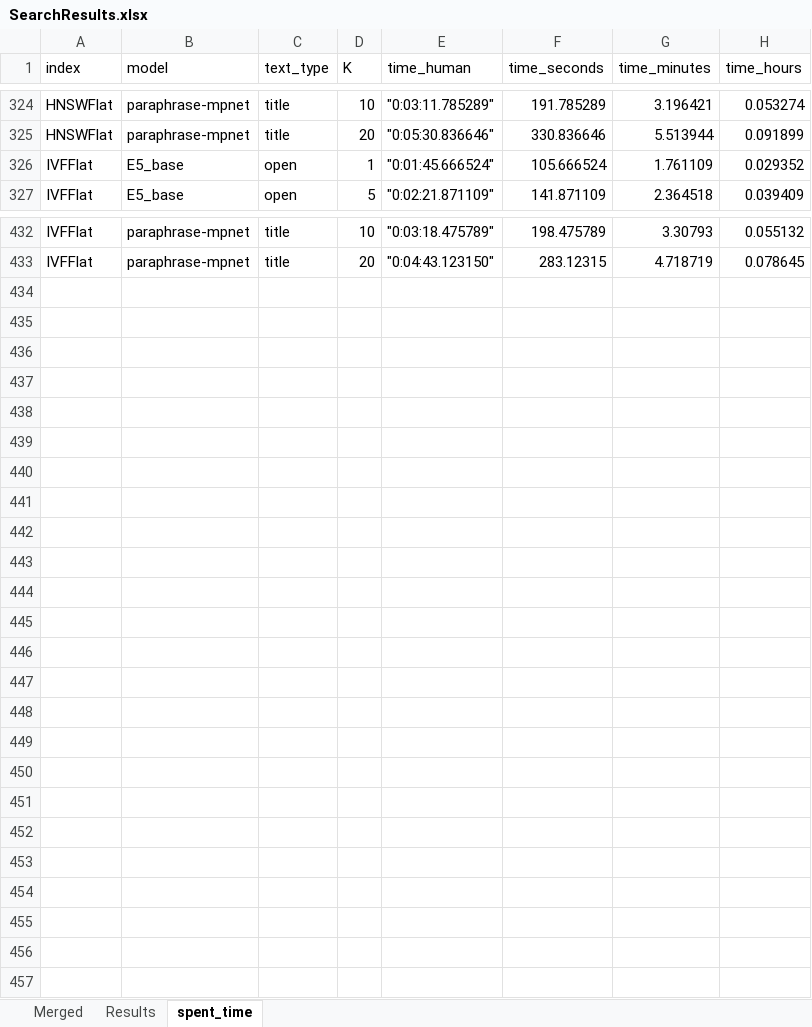
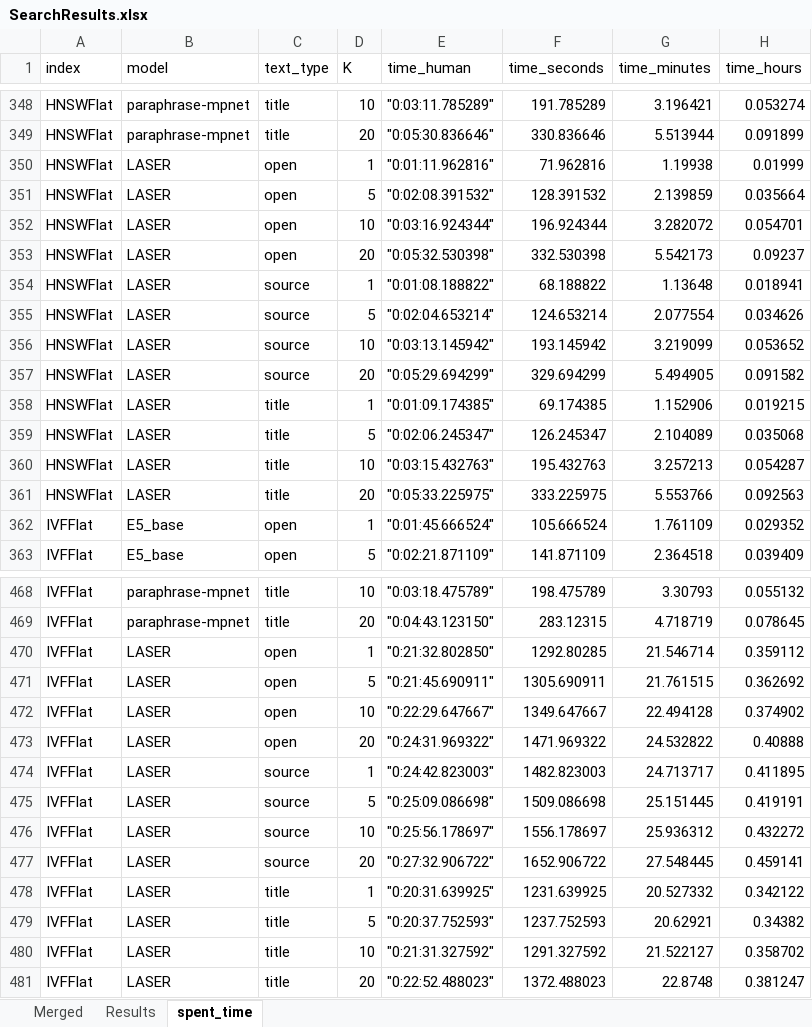
Before and after one commit to TheHappyLemon/comparison-of-LMs-in-semantic-IR, an Excel workbook: SearchResults.xlsx, sheet spent_time, drawn as a sheet; only a part is shown, gaps mark what is left out; values as stored, in another font and other column widths than the file's, no borders; table styles not drawn; the diff covers the shown part only; the diff names each change by its address in the sheet, - before the commit and + after, or states it on an @@ line.

Commit message:
Merge LASER search log with total log

```diff
--- a/SearchResults.xlsx (sheet spent_time)
+++ b/SearchResults.xlsx (sheet spent_time)
+row 350: HNSWFlat | LASER | open | 1 | "0:01:11.962816" | 71.962816 | 1.19938 | 0.01999
+row 351: HNSWFlat | LASER | open | 5 | "0:02:08.391532" | 128.391532 | 2.139859 | 0.035664
+row 352: HNSWFlat | LASER | open | 10 | "0:03:16.924344" | 196.924344 | 3.282072 | 0.054701
+row 353: HNSWFlat | LASER | open | 20 | "0:05:32.530398" | 332.530398 | 5.542173 | 0.09237
+row 354: HNSWFlat | LASER | source | 1 | "0:01:08.188822" | 68.188822 | 1.13648 | 0.018941
+row 355: HNSWFlat | LASER | source | 5 | "0:02:04.653214" | 124.653214 | 2.077554 | 0.034626
+row 356: HNSWFlat | LASER | source | 10 | "0:03:13.145942" | 193.145942 | 3.219099 | 0.053652
+row 357: HNSWFlat | LASER | source | 20 | "0:05:29.694299" | 329.694299 | 5.494905 | 0.091582
+row 358: HNSWFlat | LASER | title | 1 | "0:01:09.174385" | 69.174385 | 1.152906 | 0.019215
+row 359: HNSWFlat | LASER | title | 5 | "0:02:06.245347" | 126.245347 | 2.104089 | 0.035068
+row 360: HNSWFlat | LASER | title | 10 | "0:03:15.432763" | 195.432763 | 3.257213 | 0.054287
+row 361: HNSWFlat | LASER | title | 20 | "0:05:33.225975" | 333.225975 | 5.553766 | 0.092563
+row 470: IVFFlat | LASER | open | 1 | "0:21:32.802850" | 1292.80285 | 21.546714 | 0.359112
+row 471: IVFFlat | LASER | open | 5 | "0:21:45.690911" | 1305.690911 | 21.761515 | 0.362692
+row 472: IVFFlat | LASER | open | 10 | "0:22:29.647667" | 1349.647667 | 22.494128 | 0.374902
+row 473: IVFFlat | LASER | open | 20 | "0:24:31.969322" | 1471.969322 | 24.532822 | 0.40888
+row 474: IVFFlat | LASER | source | 1 | "0:24:42.823003" | 1482.823003 | 24.713717 | 0.411895
+row 475: IVFFlat | LASER | source | 5 | "0:25:09.086698" | 1509.086698 | 25.151445 | 0.419191
+row 476: IVFFlat | LASER | source | 10 | "0:25:56.178697" | 1556.178697 | 25.936312 | 0.432272
+row 477: IVFFlat | LASER | source | 20 | "0:27:32.906722" | 1652.906722 | 27.548445 | 0.459141
+row 478: IVFFlat | LASER | title | 1 | "0:20:31.639925" | 1231.639925 | 20.527332 | 0.342122
+row 479: IVFFlat | LASER | title | 5 | "0:20:37.752593" | 1237.752593 | 20.62921 | 0.34382
+row 480: IVFFlat | LASER | title | 10 | "0:21:31.327592" | 1291.327592 | 21.522127 | 0.358702
+row 481: IVFFlat | LASER | title | 20 | "0:22:52.488023" | 1372.488023 | 22.8748 | 0.381247
```
Also changed, not shown: 24 added rows elsewhere in this sheet, 2 other files.
